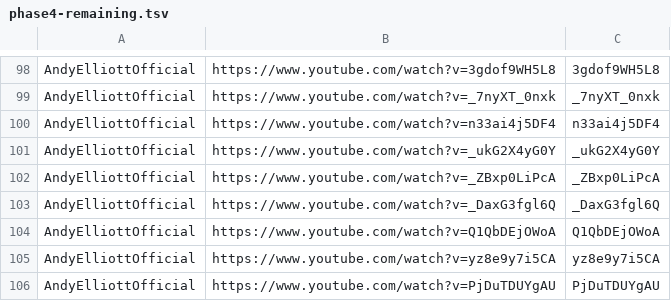
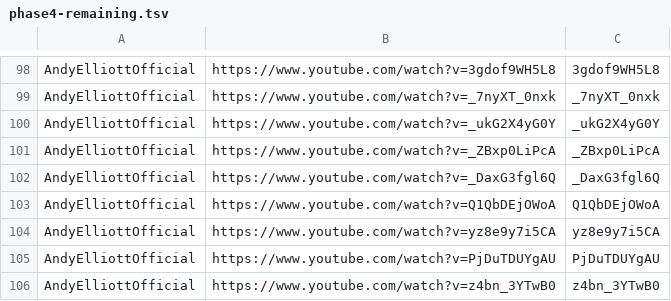
Before and after one commit to tech-nirmata/yt-deep-knowledge-distributed, a TSV file: queue/phase4-remaining.tsv, drawn as a sheet; only a part is shown, gaps mark what is left out; the shorter side is filled out with more unchanged rows; the diff names each change by its address in the sheet, - before the commit and + after, or states it on an @@ line.

Commit message:
harvest: queue refresh 2026-06-17T02:02Z

```diff
--- a/queue/phase4-remaining.tsv
+++ b/queue/phase4-remaining.tsv
-row 100: AndyElliottOfficial | https://www.youtube.com/watch?v=n33ai4j5DF4 | n33ai4j5DF4
```
